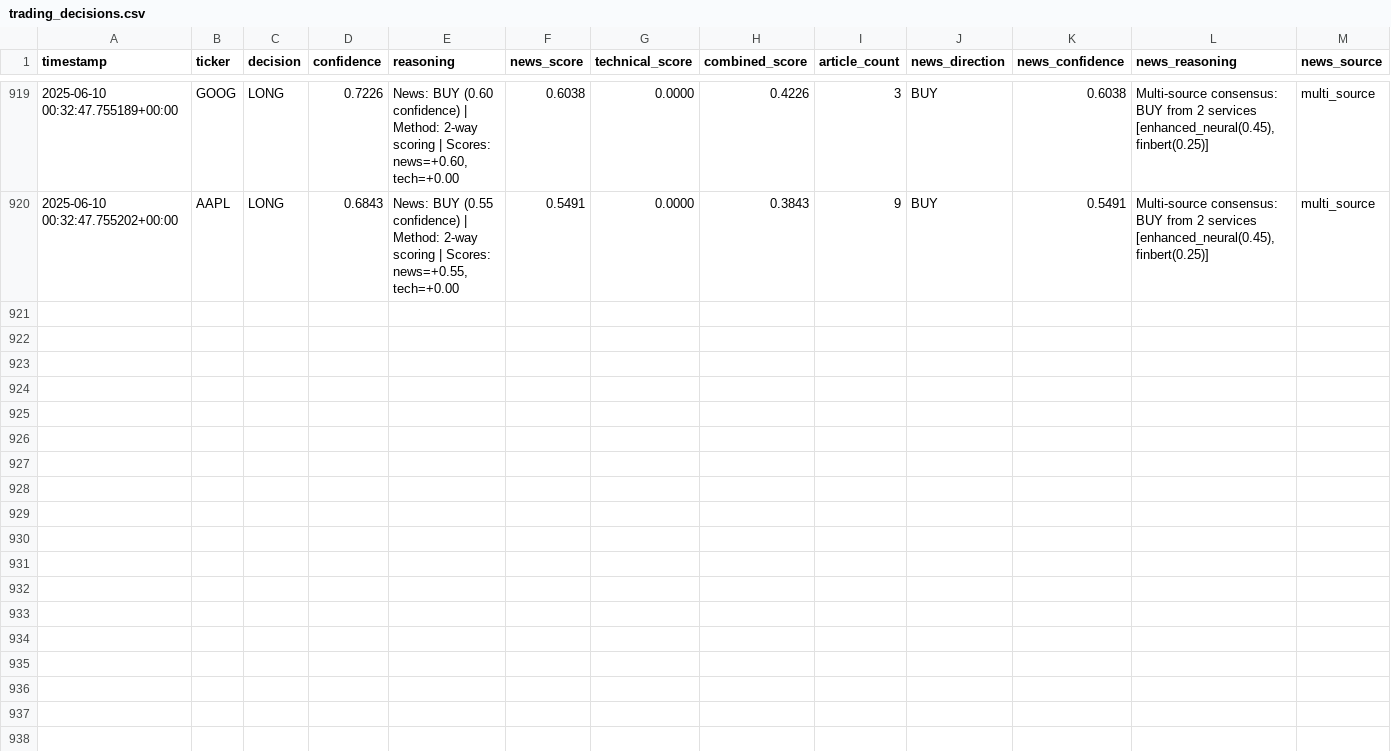
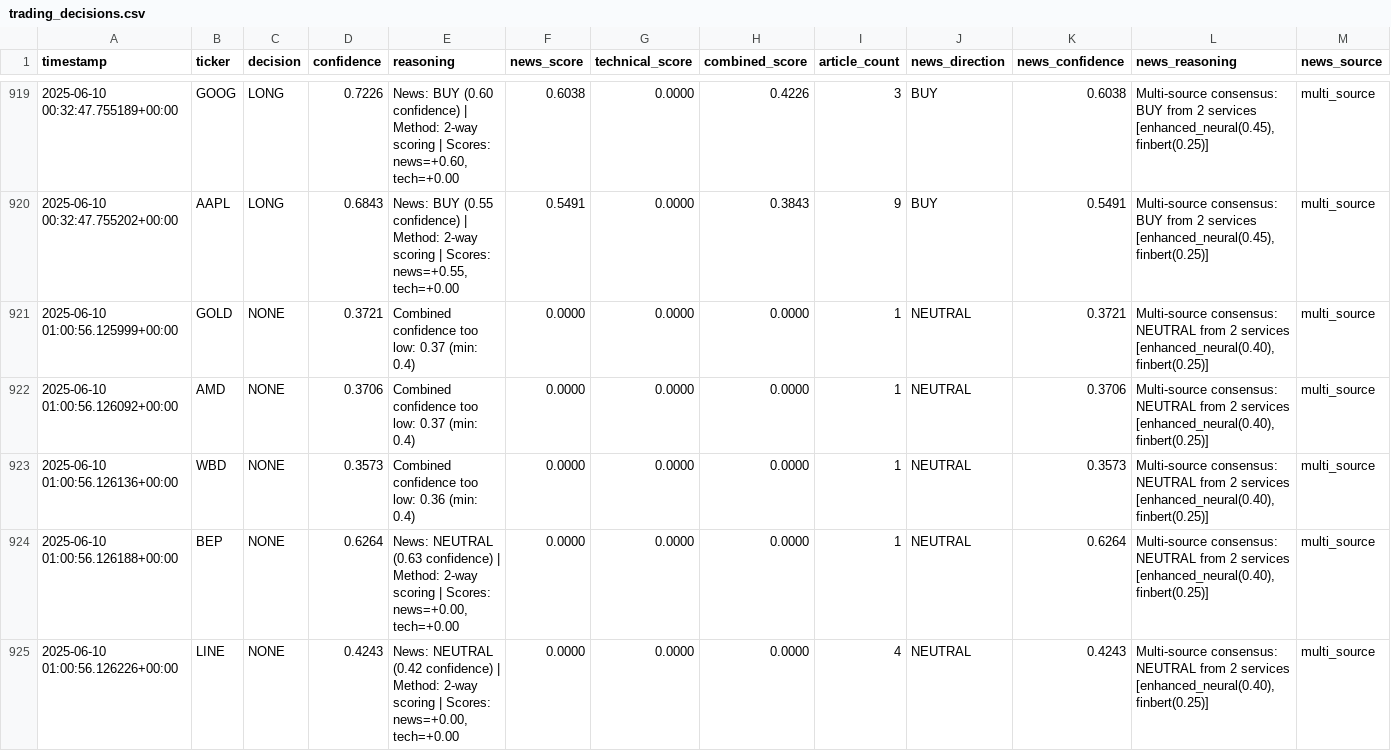
Before and after one commit to jaygasi/news_analyzer, a CSV file: news_cruncher/output/trading_decisions.csv, drawn as a sheet; only a part is shown, gaps mark what is left out; rows hold the shown columns only; the diff names each change by its address in the sheet, - before the commit and + after, or states it on an @@ line.

Commit message:
Implement critical fixes for news analyzer
- Add missing analyze_sentiment method to EnhancedNeuralAnalyzer
- Fix AI service weights to sum to 1.0 instead of 1.32
- Add extended hours support for price tracking
- Enhance earnings transcript fallback logic
- Improve rate limiting with exponential backoff
- Update configuration optimizations

```diff
--- a/news_cruncher/output/trading_decisions.csv
+++ b/news_cruncher/output/trading_decisions.csv
+row 921: 2025-06-10 01:00:56.125999+00:00 | GOLD | NONE | 0.3721 | Combined confidence too low: 0.37 (min: 0.4) | 0.0000 | 0.0000 | 0.0000 | 1 | NEUTRAL | 0.3721 | Multi-source consensus: NEUTRAL from 2 services [enhanced_neural(0.40), finbert(0.25)] | multi_source
+row 922: 2025-06-10 01:00:56.126092+00:00 | AMD | NONE | 0.3706 | Combined confidence too low: 0.37 (min: 0.4) | 0.0000 | 0.0000 | 0.0000 | 1 | NEUTRAL | 0.3706 | Multi-source consensus: NEUTRAL from 2 services [enhanced_neural(0.40), finbert(0.25)] | multi_source
+row 923: 2025-06-10 01:00:56.126136+00:00 | WBD | NONE | 0.3573 | Combined confidence too low: 0.36 (min: 0.4) | 0.0000 | 0.0000 | 0.0000 | 1 | NEUTRAL | 0.3573 | Multi-source consensus: NEUTRAL from 2 services [enhanced_neural(0.40), finbert(0.25)] | multi_source
+row 924: 2025-06-10 01:00:56.126188+00:00 | BEP | NONE | 0.6264 | News: NEUTRAL (0.63 confidence) | Method: 2-way scoring | Scores: news=+0.00, tech=+0.00 | 0.0000 | 0.0000 | 0.0000 | 1 | NEUTRAL | 0.6264 | Multi-source consensus: NEUTRAL from 2 services [enhanced_neural(0.40), finbert(0.25)] | multi_source
+row 925: 2025-06-10 01:00:56.126226+00:00 | LINE | NONE | 0.4243 | News: NEUTRAL (0.42 confidence) | Method: 2-way scoring | Scores: news=+0.00, tech=+0.00 | 0.0000 | 0.0000 | 0.0000 | 4 | NEUTRAL | 0.4243 | Multi-source consensus: NEUTRAL from 2 services [enhanced_neural(0.40), finbert(0.25)] | multi_source
```
Also changed, not shown: 6 other files.
